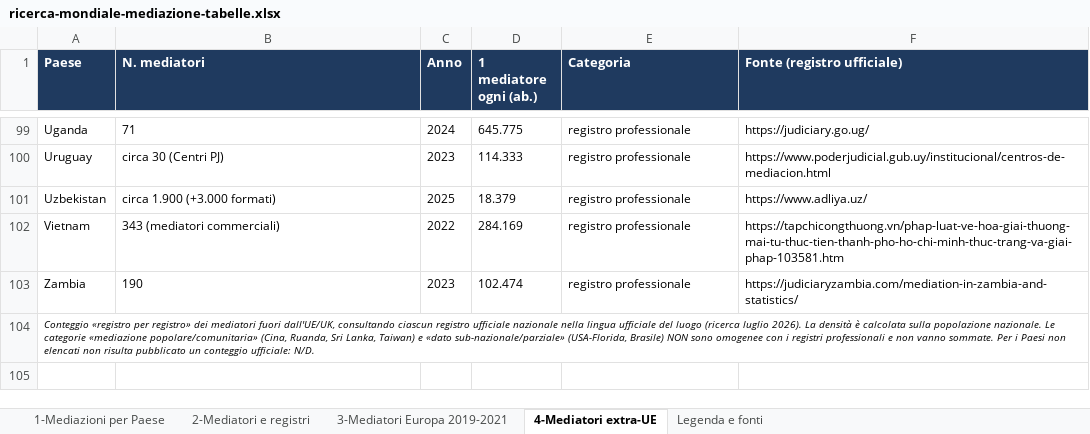
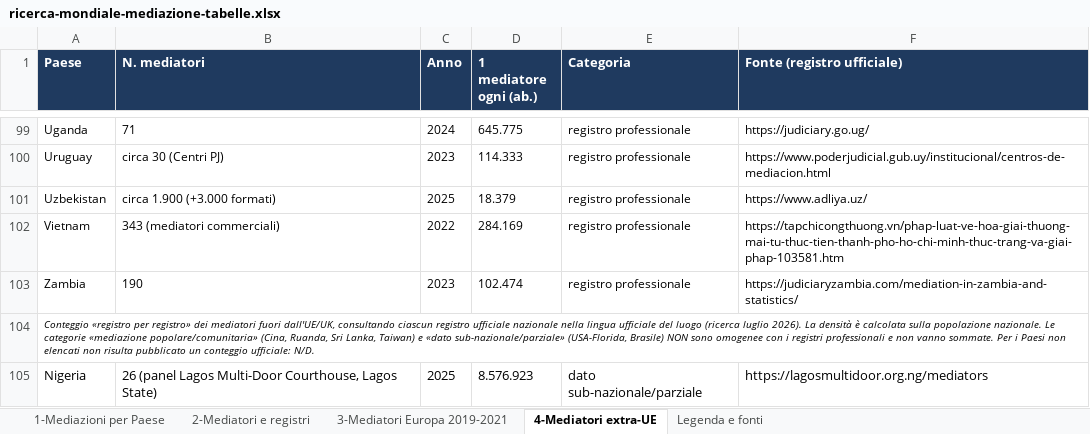
Before and after one commit to calcagnocarloalberto1-star/mediareinformati, an Excel workbook: download/ricerca-mondiale-mediazione-tabelle.xlsx, sheet 4-Mediatori extra-UE, drawn as a sheet; only a part is shown, gaps mark what is left out; values as stored, in another font and other column widths than the file's, no borders; the diff names each change by its address in the sheet, - before the commit and + after, or states it on an @@ line.

Commit message:
Add files via upload

```diff
--- a/download/ricerca-mondiale-mediazione-tabelle.xlsx (sheet 4-Mediatori extra-UE)
+++ b/download/ricerca-mondiale-mediazione-tabelle.xlsx (sheet 4-Mediatori extra-UE)
+row 105: Nigeria | 26 (panel Lagos Multi-Door Courthouse, Lagos State) | 2025 | 8.576.923 | dato sub-nazionale/parziale | https://lagosmultidoor.org.ng/mediators
```
